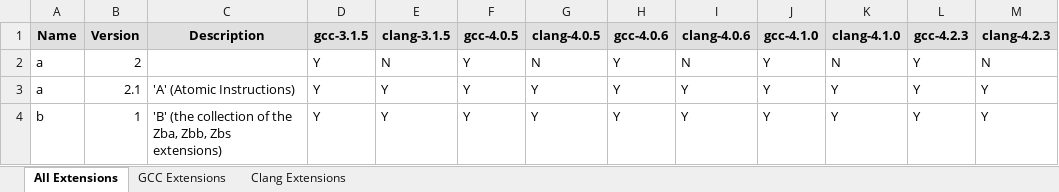
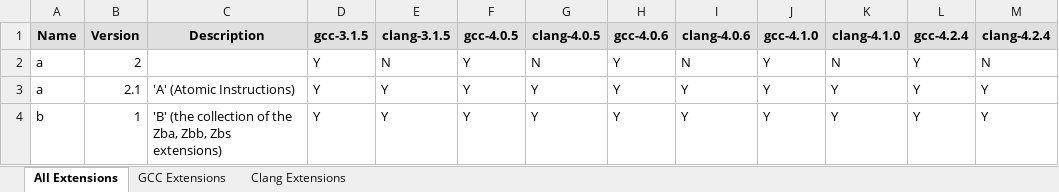
Before and after one commit to sifive/gen-compiler-extension, an Excel workbook: compiler-ext.xlsx, sheet All Extensions, drawn as a sheet; only a part is shown; values as stored, in another font and other column widths than the file's, no borders; conditional formats not drawn; the diff names each change by its address in the sheet, - before the commit and + after, or states it on an @@ line.

```diff
--- a/compiler-ext.xlsx (sheet All Extensions)
+++ b/compiler-ext.xlsx (sheet All Extensions)
-L1: gcc-4.2.3
+L1: gcc-4.2.4
-M1: clang-4.2.3
+M1: clang-4.2.4
```
Also changed, not shown: sheet GCC Extensions, sheet Clang Extensions, mcpu_lists/compiler-mcpu.xlsx, 12 other files.
